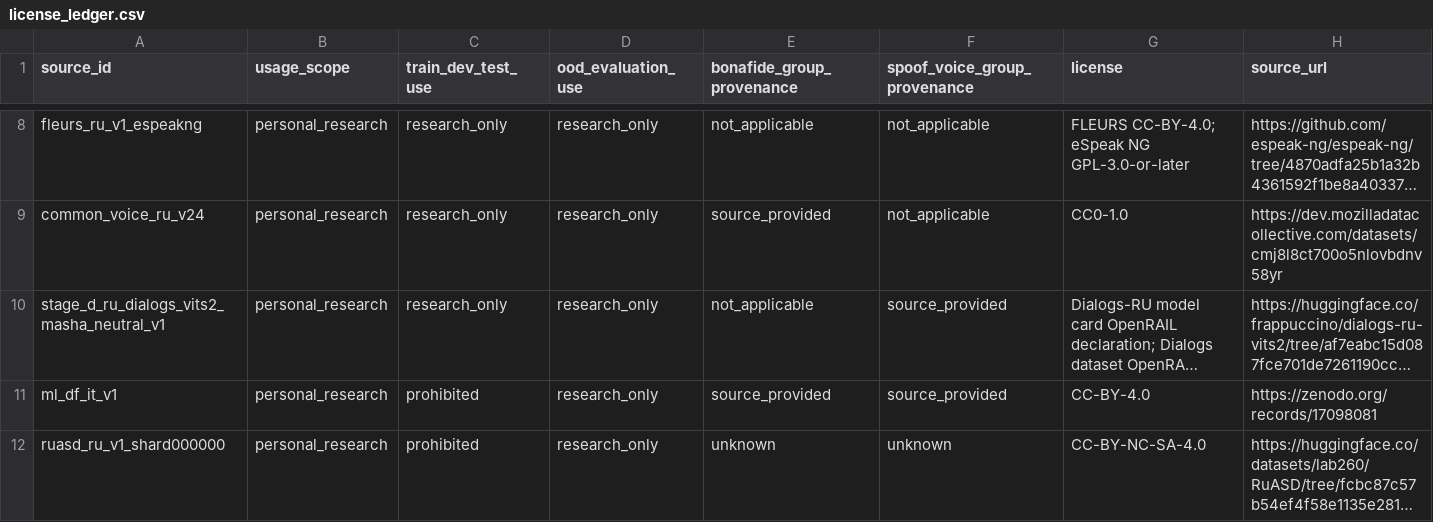
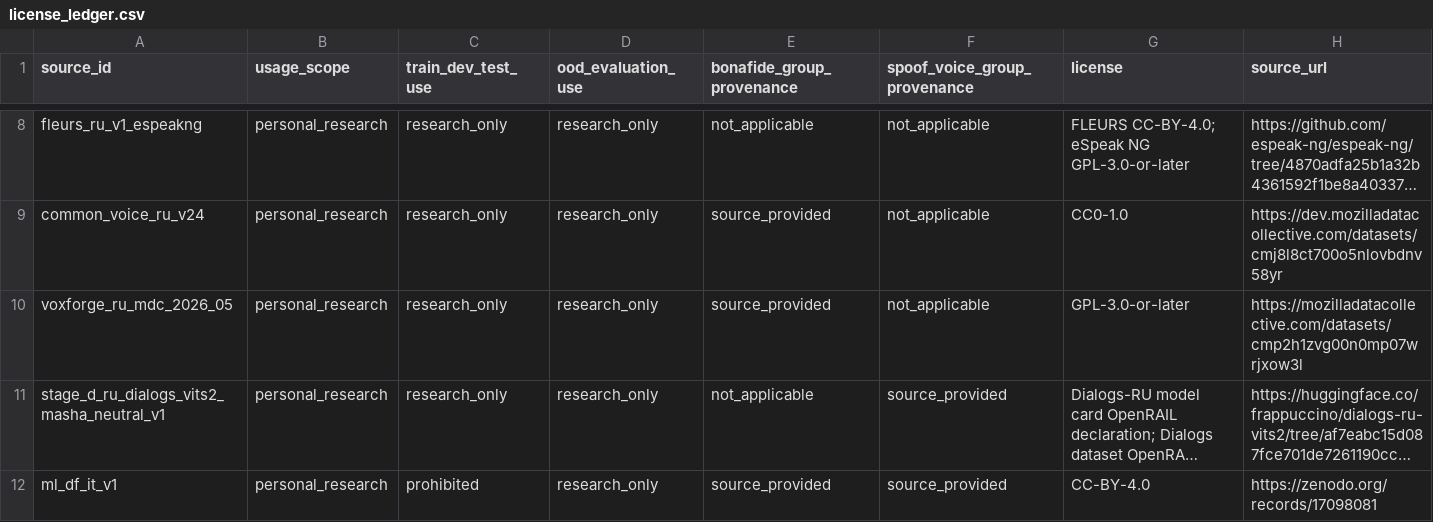
Before and after one commit to Koilj/KazDeepScan, a CSV file: data/licenses/license_ledger.csv, drawn as a sheet; only a part is shown, gaps mark what is left out; the shorter side is filled out with more unchanged rows; long unchanged cells end in …; rows hold the shown columns only; the diff names each change by its address in the sheet, - before the commit and + after, or states it on an @@ line.

Commit message:
Audit VoxForge Russian source archive

```diff
--- a/data/licenses/license_ledger.csv
+++ b/data/licenses/license_ledger.csv
+row 10: voxforge_ru_mdc_2026_05 | personal_research | research_only | research_only | source_provided | not_applicable | GPL-3.0-or-later | https://mozilladatacollective.com/datasets/cmp2h1zvg00n0mp07wrjxow3l
```
Also changed, not shown: 8 other files.
